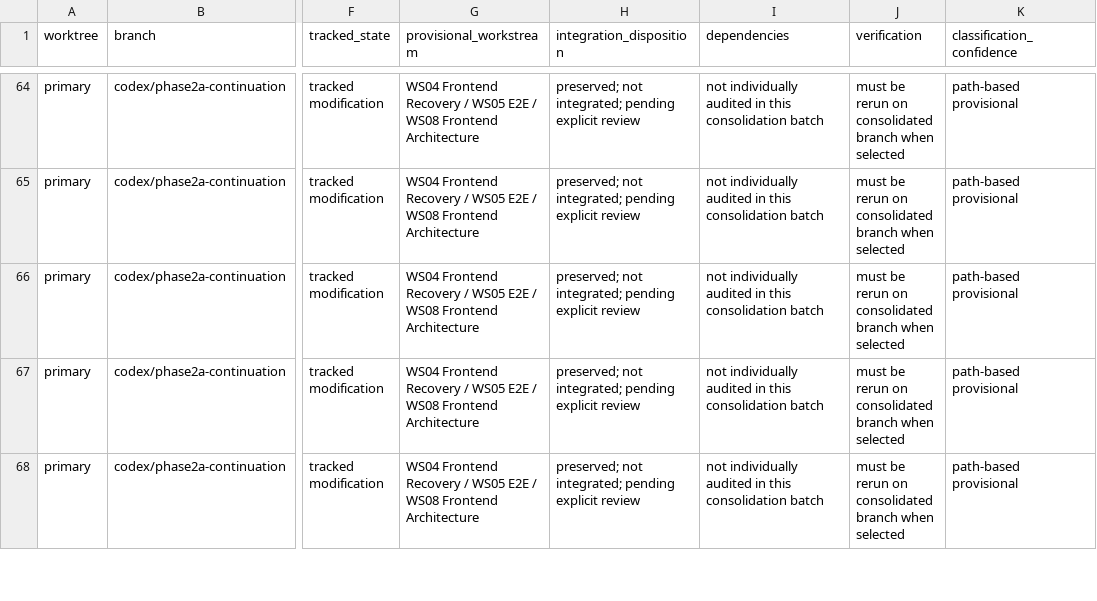
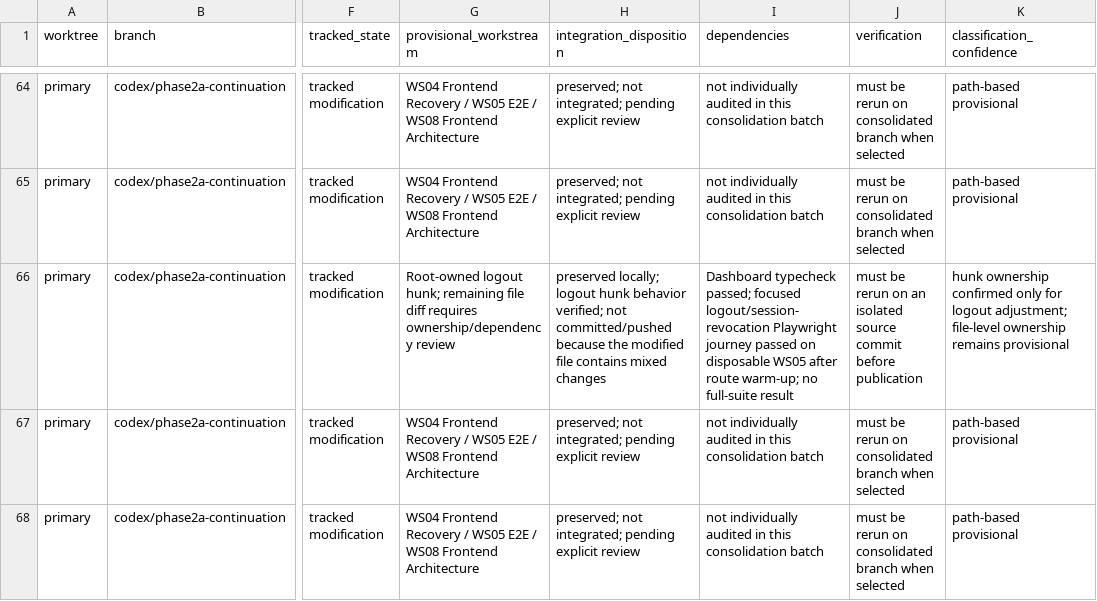
Before and after one commit to Yousef-Abdallah-1711/pos, a CSV file: docs-organized/phase-2a/PHASE_2A_RECONCILIATION_MANIFEST.csv, drawn as a sheet; only a part is shown, gaps mark what is left out; the diff names each change by its address in the sheet, - before the commit and + after, or states it on an @@ line.

Commit message:
docs(phase2a): record authentication closure evidence

```diff
--- a/docs-organized/phase-2a/PHASE_2A_RECONCILIATION_MANIFEST.csv
+++ b/docs-organized/phase-2a/PHASE_2A_RECONCILIATION_MANIFEST.csv
-G66 (provisional_workstream): WS04 Frontend Recovery / WS05 E2E / WS08 Frontend Architecture
+G66 (provisional_workstream): Root-owned logout hunk; remaining file diff requires ownership/dependency review
-H66 (integration_disposition): preserved; not integrated; pending explicit review
+H66 (integration_disposition): preserved locally; logout hunk behavior verified; not committed/pushed because the modified file contains mixed changes
-I66 (dependencies): not individually audited in this consolidation batch
+I66 (dependencies): Dashboard typecheck passed; focused logout/session-revocation Playwright journey passed on disposable WS05 after route warm-up; no full-suite result
-J66 (verification): …rerun on consolidated branch when selected
+J66 (verification): …rerun on an isolated source commit before publication
-K66 (classification_confidence): path-based provisional
+K66 (classification_confidence): hunk ownership confirmed only for logout adjustment; file-level ownership remains provisional
```
Also changed, not shown: 3 other files.
